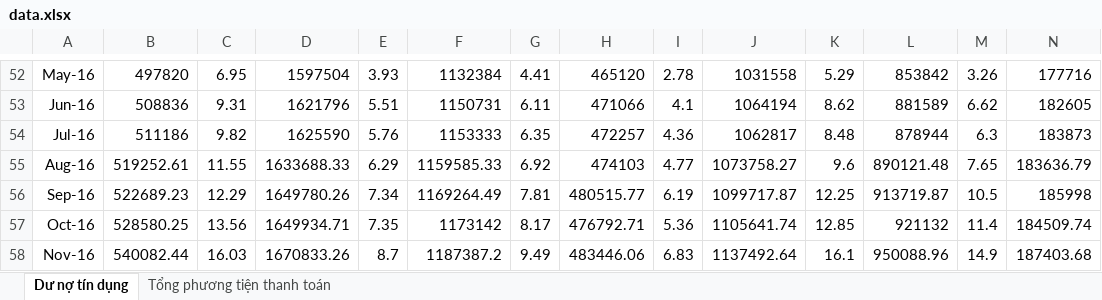
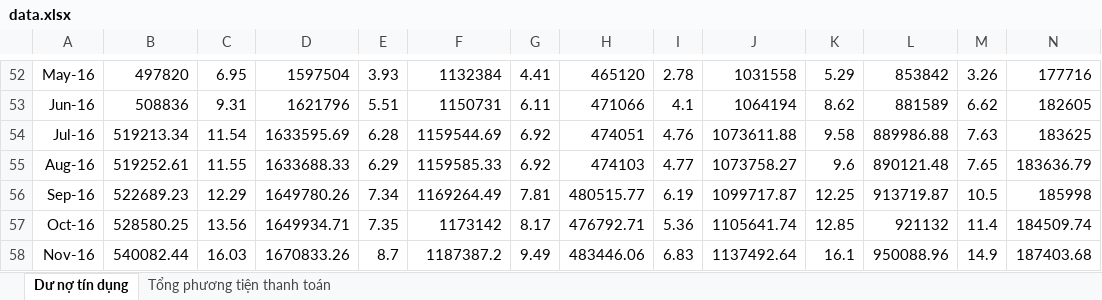
Before and after one commit to phungtienminh/ExcelMatchChecker, an Excel workbook: server/data.xlsx, sheet Dư nợ tín dụng, drawn as a sheet; only a part is shown, gaps mark what is left out; values as stored, in another font and other column widths than the file's, no borders; the diff covers the shown part only; the diff names each change by its address in the sheet, - before the commit and + after, or states it on an @@ line.

Commit message:
Fix Excel file

```diff
--- a/server/data.xlsx (sheet Dư nợ tín dụng)
+++ b/server/data.xlsx (sheet Dư nợ tín dụng)
-B54: 511186
+B54: 519213.34
-C54: 9.82
+C54: 11.54
-D54: 1625590
+D54: 1633595.69
-E54: 5.76
+E54: 6.28
-F54: 1153333
+F54: 1159544.69
-G54: 6.35
+G54: 6.92
-H54: 472257
+H54: 474051
-I54: 4.36
+I54: 4.76
-J54: 1062817
+J54: 1073611.88
-K54: 8.48
+K54: 9.58
-L54: 878944
+L54: 889986.88
-M54: 6.3
+M54: 7.63
-N54: 183873
+N54: 183625
```
Also changed, not shown: 5 edited cells elsewhere in this sheet.
